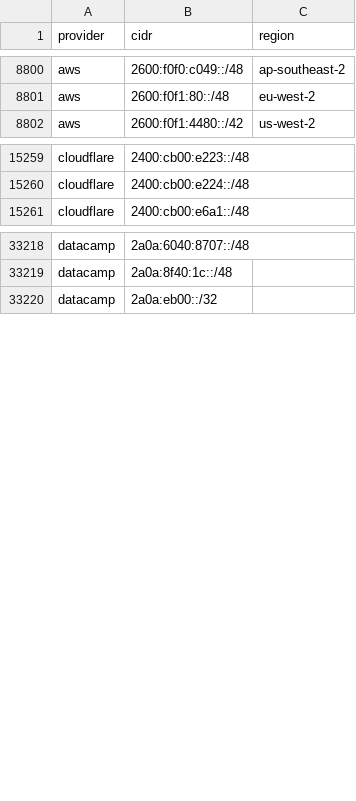
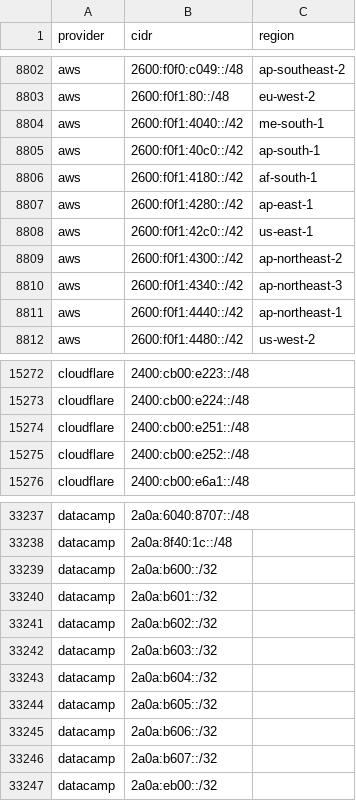
Before and after one commit to prettyleaf/cdn-ip-ranges, a CSV file: all/all.csv, drawn as a sheet; only a part is shown, gaps mark what is left out; the diff covers the shown part only.

```diff
--- a/all/all.csv
+++ b/all/all.csv
@@ -8801,2 +8803,10 @@ aws,2600:f0f0:c049::/48,ap-southeast-2
 aws,2600:f0f1:80::/48,eu-west-2
+aws,2600:f0f1:4040::/42,me-south-1
+aws,2600:f0f1:40c0::/42,ap-south-1
+aws,2600:f0f1:4180::/42,af-south-1
+aws,2600:f0f1:4280::/42,ap-east-1
+aws,2600:f0f1:42c0::/42,us-east-1
+aws,2600:f0f1:4300::/42,ap-northeast-2
+aws,2600:f0f1:4340::/42,ap-northeast-3
+aws,2600:f0f1:4440::/42,ap-northeast-1
 aws,2600:f0f1:4480::/42,us-west-2
@@ -15260,2 +15273,4 @@ cloudflare,2400:cb00:e223::/48,
 cloudflare,2400:cb00:e224::/48,
+cloudflare,2400:cb00:e251::/48,
+cloudflare,2400:cb00:e252::/48,
 cloudflare,2400:cb00:e6a1::/48,
@@ -33219,2 +33238,10 @@ datacamp,2a0a:6040:8707::/48,
 datacamp,2a0a:8f40:1c::/48,
+datacamp,2a0a:b600::/32,
+datacamp,2a0a:b601::/32,
+datacamp,2a0a:b602::/32,
+datacamp,2a0a:b603::/32,
+datacamp,2a0a:b604::/32,
+datacamp,2a0a:b605::/32,
+datacamp,2a0a:b606::/32,
+datacamp,2a0a:b607::/32,
 datacamp,2a0a:eb00::/32,
```
Also changed, not shown: 20 added rows and 3 removed rows elsewhere in this file, 12 other files.
